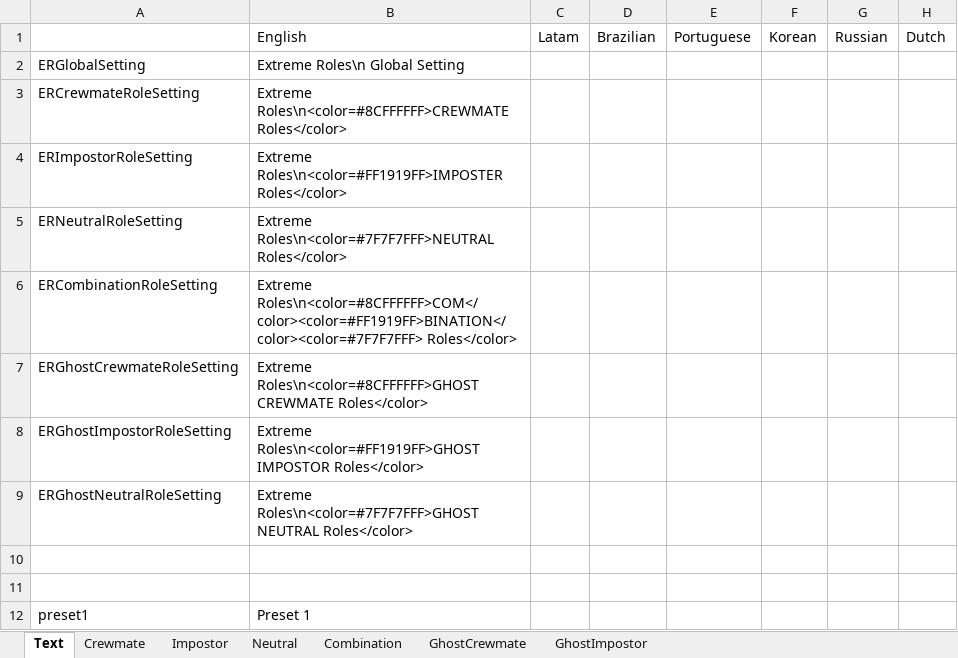
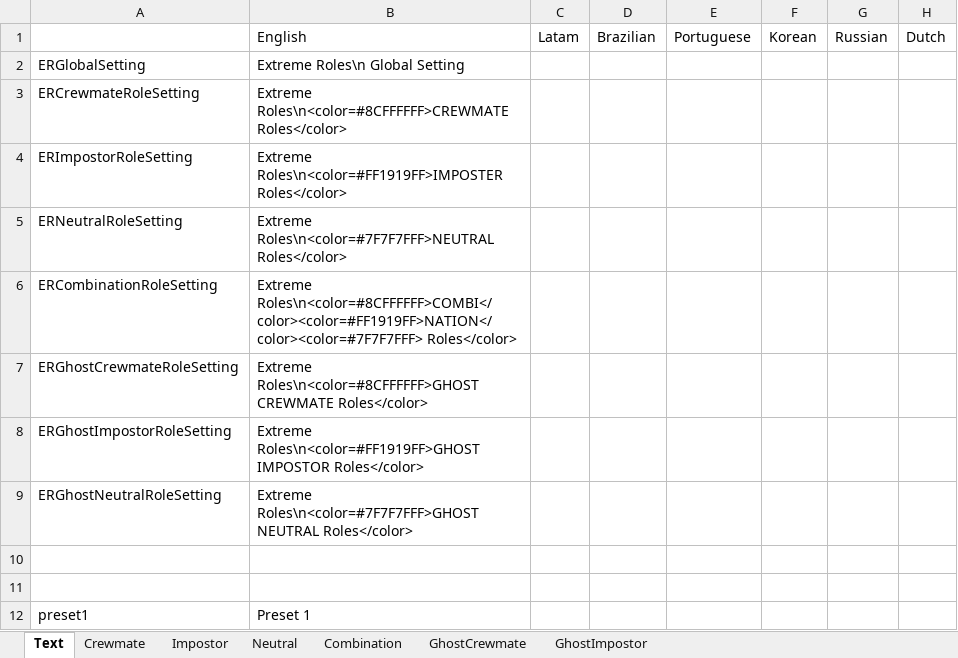
Before and after one commit to yukieiji/ExtremeRoles, an Excel workbook: ExtremeRolesTransData.xlsx, sheet Text, drawn as a sheet; only a part is shown; values as stored, in another font and other column widths than the file's, no borders; the diff names each change by its address in the sheet, - before the commit and + after, or states it on an @@ line.

```diff
--- a/ExtremeRolesTransData.xlsx (sheet Text)
+++ b/ExtremeRolesTransData.xlsx (sheet Text)
-B6: Extreme Roles\n<color=#8CFFFFFF>COM</color><color=#FF1919FF>BINATION</color><color=#7F7F7FFF> Roles</color>
+B6: Extreme Roles\n<color=#8CFFFFFF>COMBI</color><color=#FF1919FF>NATION</color><color=#7F7F7FFF> Roles</color>
```
Also changed, not shown: sheet Crewmate.
